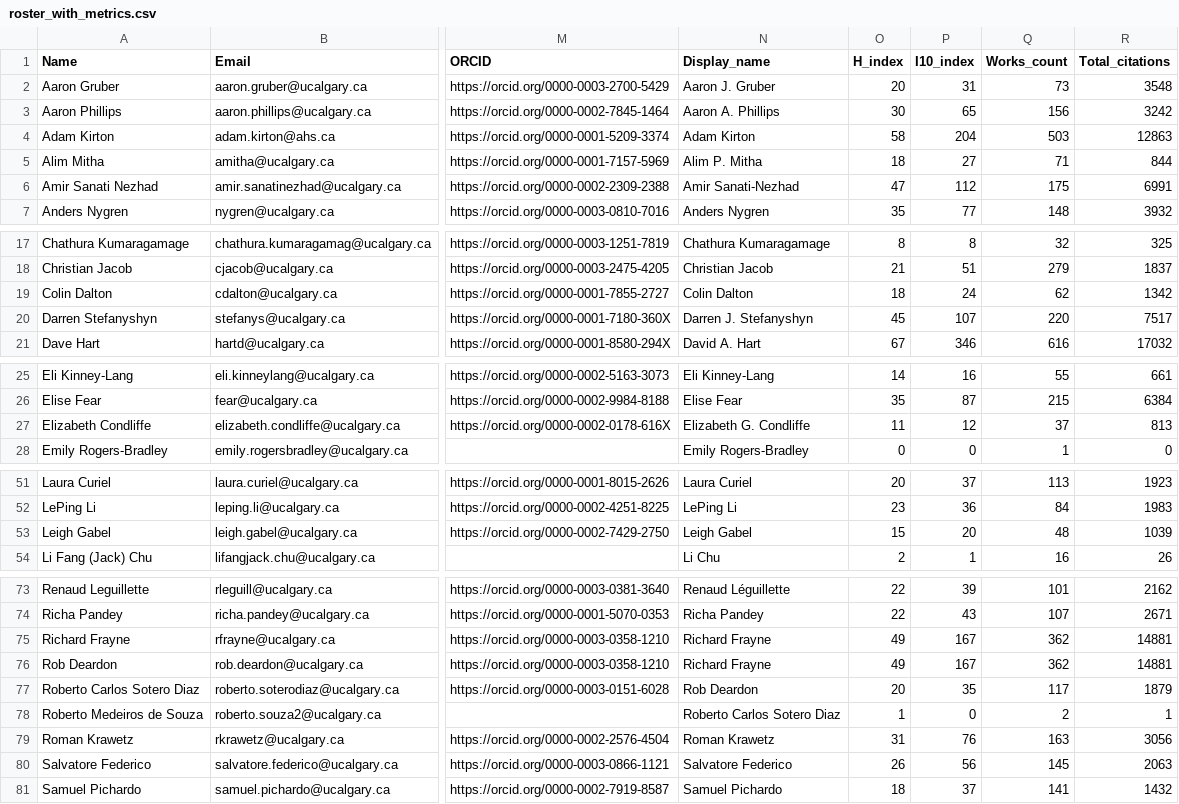
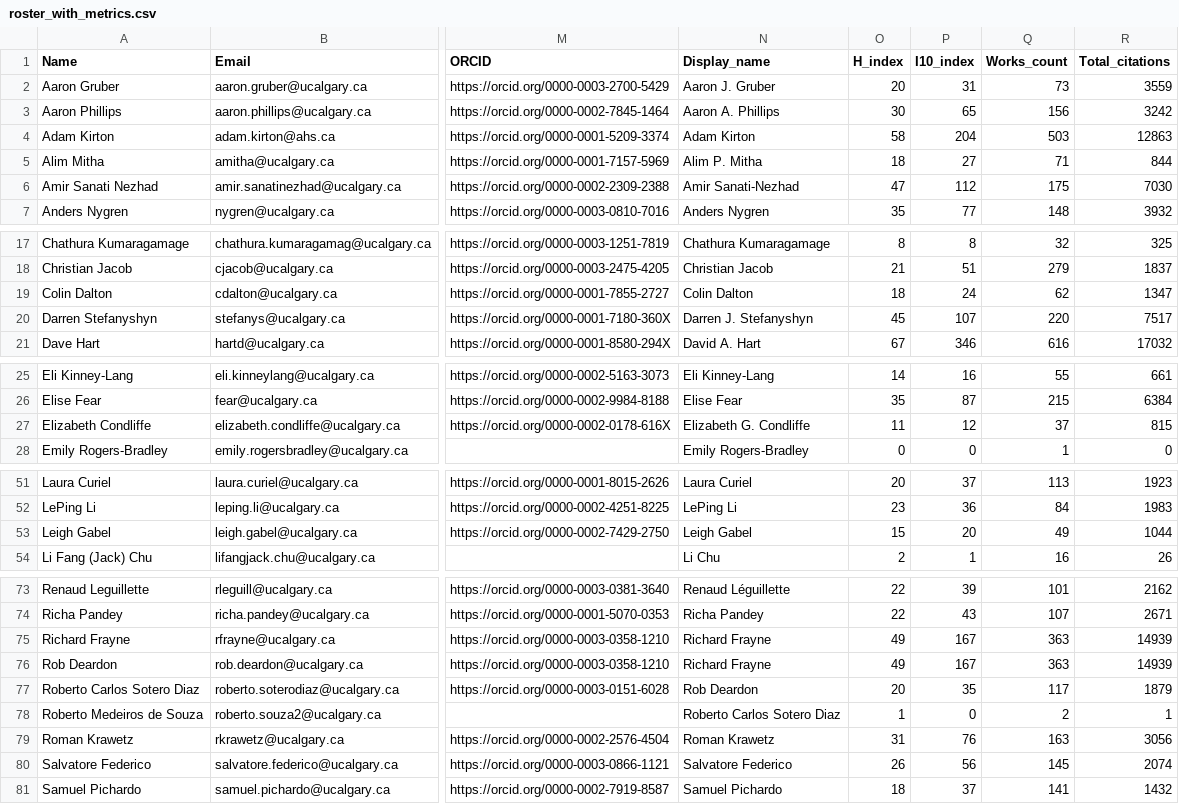
Before and after one commit to ResonanceResearch/OVC_Dashboard, a CSV file: data/roster_with_metrics.csv, drawn as a sheet; only a part is shown, gaps mark what is left out; the diff covers the shown part only; the diff names each change by its address in the sheet, - before the commit and + after, or states it on an @@ line.

```diff
--- a/data/roster_with_metrics.csv
+++ b/data/roster_with_metrics.csv
-R2 (Total_citations): 3548
+R2 (Total_citations): 3559
-R6 (Total_citations): 6991
+R6 (Total_citations): 7030
-R19 (Total_citations): 1342
+R19 (Total_citations): 1347
-R27 (Total_citations): 813
+R27 (Total_citations): 815
-Q53 (Works_count): 48
+Q53 (Works_count): 49
-R53 (Total_citations): 1039
+R53 (Total_citations): 1044
-Q75:Q76 (Works_count): 362
+Q75:Q76 (Works_count): 363
-R75:R76 (Total_citations): 14881
+R75:R76 (Total_citations): 14939
-R80 (Total_citations): 2063
+R80 (Total_citations): 2074
```
Also changed, not shown: 3 edited cells elsewhere in this file, 2 other files.
